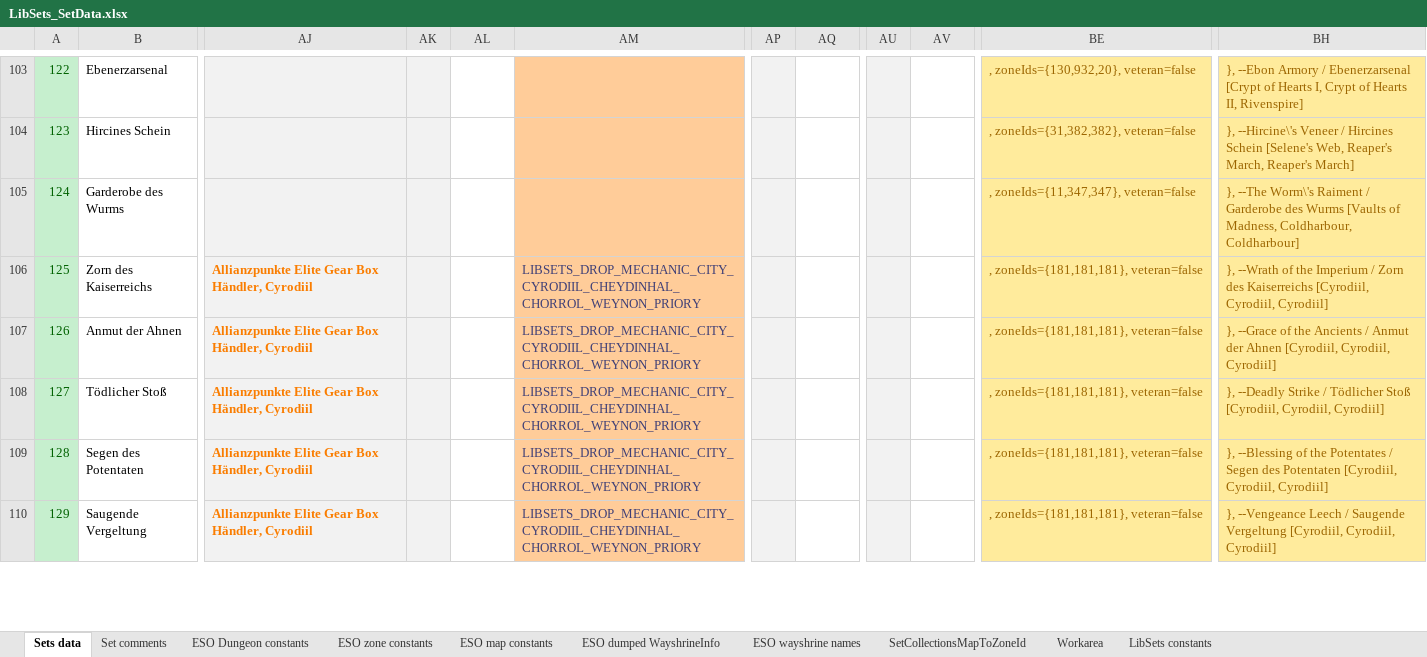
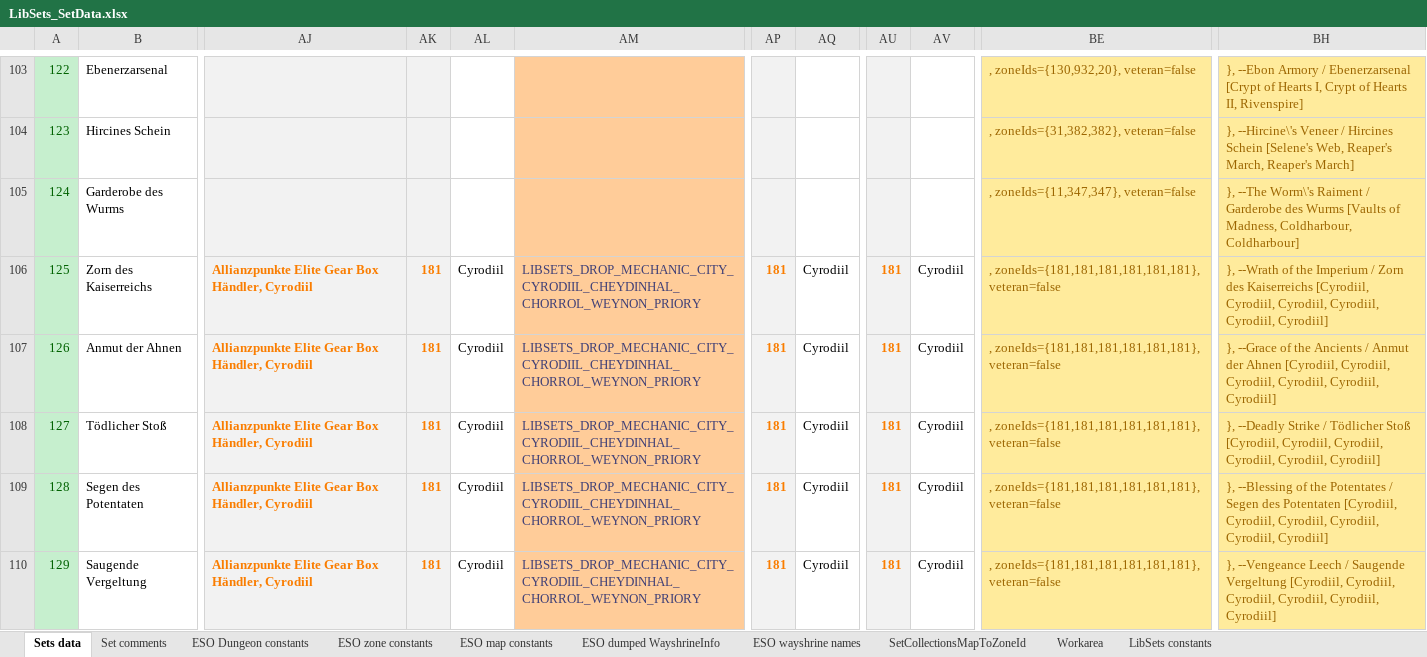
Before and after one commit to Baertram/LibSets, an Excel workbook: LibSets/LibSets_SetData.xlsx, sheet Sets data, drawn as a sheet; only a part is shown, gaps mark what is left out; values as stored, in another font and other column widths than the file's, no borders; the diff covers the shown part only; the diff names each change by its address in the sheet, - before the commit and + after, or states it on an @@ line.

Commit message:
-Fixed translations -Added special zone Ids to the constants and excel data (Battlegrounds, Level-Up) -Fixed set search filter dropdowns not properly filtering drop* data -Added textures to set search filter dropdowns -Other fixes at tooltips -Fixed excel data to provide zoneIds for entries where there are more than 3 dropZones

```diff
--- a/LibSets/LibSets_SetData.xlsx (sheet Sets data)
+++ b/LibSets/LibSets_SetData.xlsx (sheet Sets data)
-AK106:AK110: (empty)
+AK106:AK110: 181
-AL106:AL110: (empty)
+AL106:AL110: Cyrodiil
-AP106:AP110: (empty)
+AP106:AP110: 181
-AQ106:AQ110: (empty)
+AQ106:AQ110: Cyrodiil
-AU106:AU110: (empty)
+AU106:AU110: 181
-AV106:AV110: (empty)
+AV106:AV110: Cyrodiil
-BE106:BE110: , zoneIds={181,181,181}, veteran=false
+BE106:BE110: , zoneIds={181,181,181,181,181,181}, veteran=false
-BH106: …[Cyrodiil, Cyrodiil, Cyrodiil]
+BH106: …[Cyrodiil, Cyrodiil, Cyrodiil, Cyrodiil, Cyrodiil, Cyrodiil]
-BH107: …[Cyrodiil, Cyrodiil, Cyrodiil]
+BH107: …[Cyrodiil, Cyrodiil, Cyrodiil, Cyrodiil, Cyrodiil, Cyrodiil]
-BH108: …[Cyrodiil, Cyrodiil, Cyrodiil]
+BH108: …[Cyrodiil, Cyrodiil, Cyrodiil, Cyrodiil, Cyrodiil, Cyrodiil]
-BH109: …[Cyrodiil, Cyrodiil, Cyrodiil]
+BH109: …[Cyrodiil, Cyrodiil, Cyrodiil, Cyrodiil, Cyrodiil, Cyrodiil]
-BH110: …[Cyrodiil, Cyrodiil, Cyrodiil]
+BH110: …[Cyrodiil, Cyrodiil, Cyrodiil, Cyrodiil, Cyrodiil, Cyrodiil]
```
Also changed, not shown: 479 edited cells elsewhere in this sheet, sheet ESO zone constants, formulas that keep their value, 7 other files.
